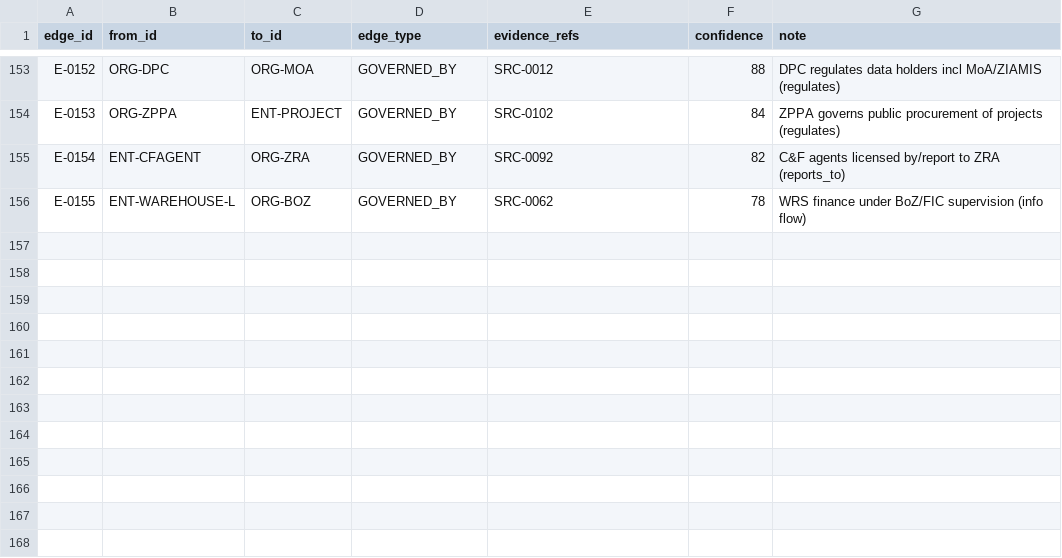
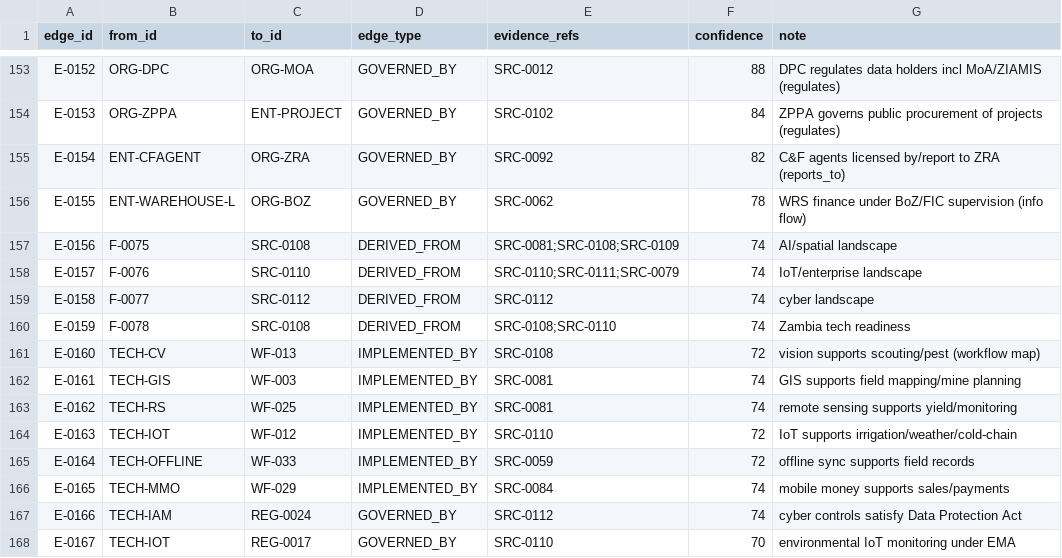
Before and after one commit to mapalo4kape-hue/cee-4311-unza-hydrology-revision, a CSV file: agrimine-nexus/knowledge-repository/10-requirements/GRAPH_EDGES.csv, drawn as a sheet; only a part is shown, gaps mark what is left out; the diff names each change by its address in the sheet, - before the commit and + after, or states it on an @@ line.

```diff
--- a/agrimine-nexus/knowledge-repository/10-requirements/GRAPH_EDGES.csv
+++ b/agrimine-nexus/knowledge-repository/10-requirements/GRAPH_EDGES.csv
+row 157: E-0156 | F-0075 | SRC-0108 | DERIVED_FROM | SRC-0081;SRC-0108;SRC-0109 | 74 | AI/spatial landscape
+row 158: E-0157 | F-0076 | SRC-0110 | DERIVED_FROM | SRC-0110;SRC-0111;SRC-0079 | 74 | IoT/enterprise landscape
+row 159: E-0158 | F-0077 | SRC-0112 | DERIVED_FROM | SRC-0112 | 74 | cyber landscape
+row 160: E-0159 | F-0078 | SRC-0108 | DERIVED_FROM | SRC-0108;SRC-0110 | 74 | Zambia tech readiness
+row 161: E-0160 | TECH-CV | WF-013 | IMPLEMENTED_BY | SRC-0108 | 72 | vision supports scouting/pest (workflow map)
+row 162: E-0161 | TECH-GIS | WF-003 | IMPLEMENTED_BY | SRC-0081 | 74 | GIS supports field mapping/mine planning
+row 163: E-0162 | TECH-RS | WF-025 | IMPLEMENTED_BY | SRC-0081 | 74 | remote sensing supports yield/monitoring
+row 164: E-0163 | TECH-IOT | WF-012 | IMPLEMENTED_BY | SRC-0110 | 72 | IoT supports irrigation/weather/cold-chain
+row 165: E-0164 | TECH-OFFLINE | WF-033 | IMPLEMENTED_BY | SRC-0059 | 72 | offline sync supports field records
+row 166: E-0165 | TECH-MMO | WF-029 | IMPLEMENTED_BY | SRC-0084 | 74 | mobile money supports sales/payments
+row 167: E-0166 | TECH-IAM | REG-0024 | GOVERNED_BY | SRC-0112 | 74 | cyber controls satisfy Data Protection Act
+row 168: E-0167 | TECH-IOT | REG-0017 | GOVERNED_BY | SRC-0110 | 70 | environmental IoT monitoring under EMA
```
Also changed, not shown: agrimine-nexus/knowledge-repository/02-evidence/EVIDENCE_REGISTER.csv, agrimine-nexus/knowledge-repository/10-requirements/GRAPH_NODES.csv, 7 other files.
